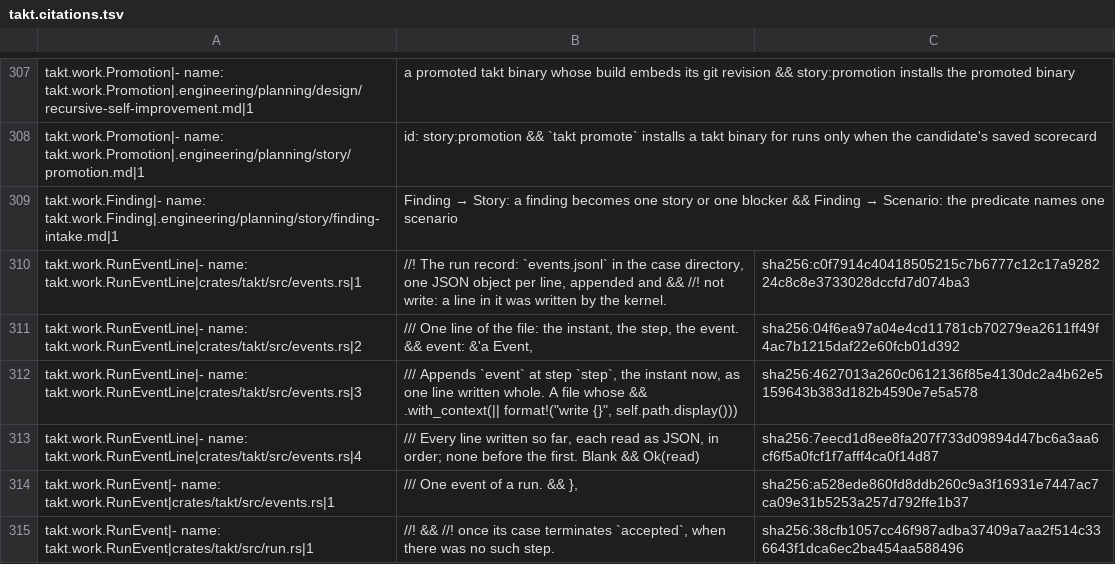
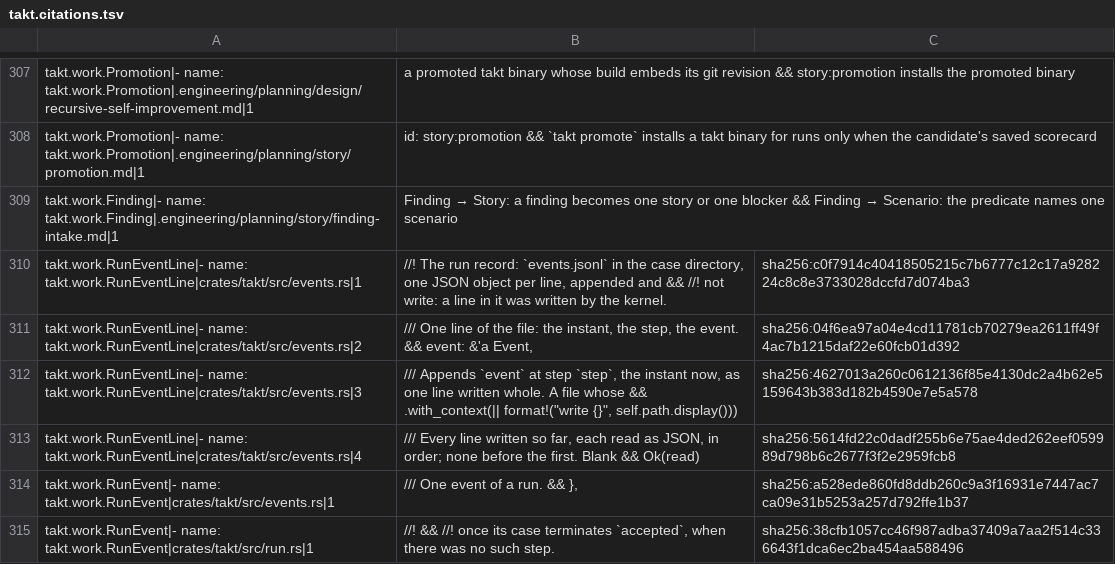
Before and after one commit to beyond10x/takt, a TSV file: ess/domains/takt.citations.tsv, drawn as a sheet; only a part is shown, gaps mark what is left out.

```diff
--- a/ess/domains/takt.citations.tsv
+++ b/ess/domains/takt.citations.tsv
@@ -324,3 +324,3 @@ takt.work.RunEventLine|- name: takt.work.RunEventLine|crates/takt/src/events.rs|
 takt.work.RunEventLine|- name: takt.work.RunEventLine|crates/takt/src/events.rs|3	/// Appends `event` at step `step`, the instant now, as one line written whole. A file whose && .with_context(|| format!("write {}", self.path.display()))	sha256:4627013a260c0612136f85e4130dc2a4b62e5159643b383d182b4590e7e5a578
-takt.work.RunEventLine|- name: takt.work.RunEventLine|crates/takt/src/events.rs|4	/// Every line written so far, each read as JSON, in order; none before the first. Blank && Ok(read)	sha256:7eecd1d8ee8fa207f733d09894d47bc6a3aa6cf6f5a0fcf1f7afff4ca0f14d87
+takt.work.RunEventLine|- name: takt.work.RunEventLine|crates/takt/src/events.rs|4	/// Every line written so far, each read as JSON, in order; none before the first. Blank && Ok(read)	sha256:5614fd22c0dadf255b6e75ae4ded262eef059989d798b6c2677f3f2e2959fcb8
 takt.work.RunEvent|- name: takt.work.RunEvent|crates/takt/src/events.rs|1	/// One event of a run. && },	sha256:a528ede860fd8ddb260c9a3f16931e7447ac7ca09e31b5253a257d792ffe1b37
```
Also changed, not shown: 3 other files.
